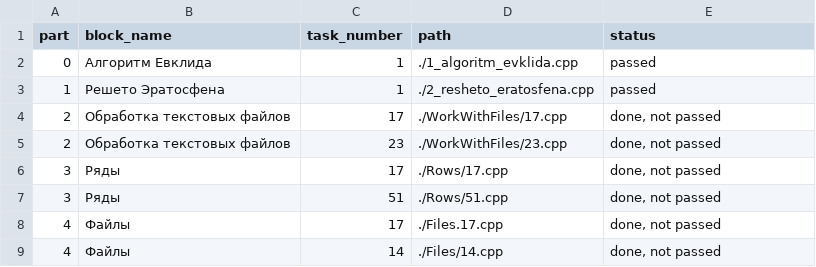
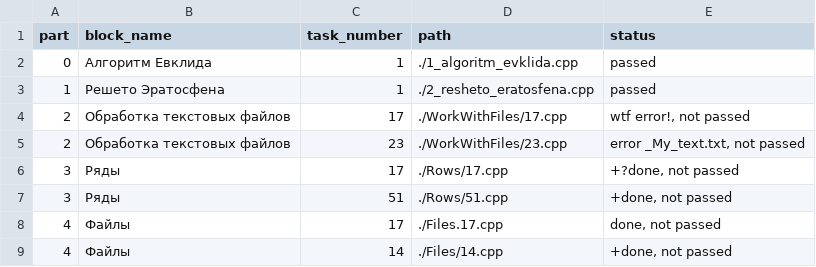
Before and after one commit to I-love-linux-12-31/mirea_cpp_tasks, a CSV file: Lesson5/info.csv, drawn as a sheet.

```diff
--- a/Lesson5/info.csv
+++ b/Lesson5/info.csv
@@ -3,7 +3,7 @@ part;block_name;task_number;path;status
 1;Решето Эратосфена;1;./2_resheto_eratosfena.cpp;passed
-2;Обработка текстовых файлов;17;./WorkWithFiles/17.cpp;done, not passed
-2;Обработка текстовых файлов;23;./WorkWithFiles/23.cpp;done, not passed
-3;Ряды;17;./Rows/17.cpp;done, not passed
-3;Ряды;51;./Rows/51.cpp;done, not passed
+2;Обработка текстовых файлов;17;./WorkWithFiles/17.cpp;wtf error!, not passed
+2;Обработка текстовых файлов;23;./WorkWithFiles/23.cpp;error _My_text.txt, not passed
+3;Ряды;17;./Rows/17.cpp;+?done, not passed
+3;Ряды;51;./Rows/51.cpp;+done, not passed
 4;Файлы;17;./Files.17.cpp;done, not passed
-4;Файлы;14;./Files/14.cpp;done, not passed
+4;Файлы;14;./Files/14.cpp;+done, not passed
```
Also changed, not shown: 7 other files.
